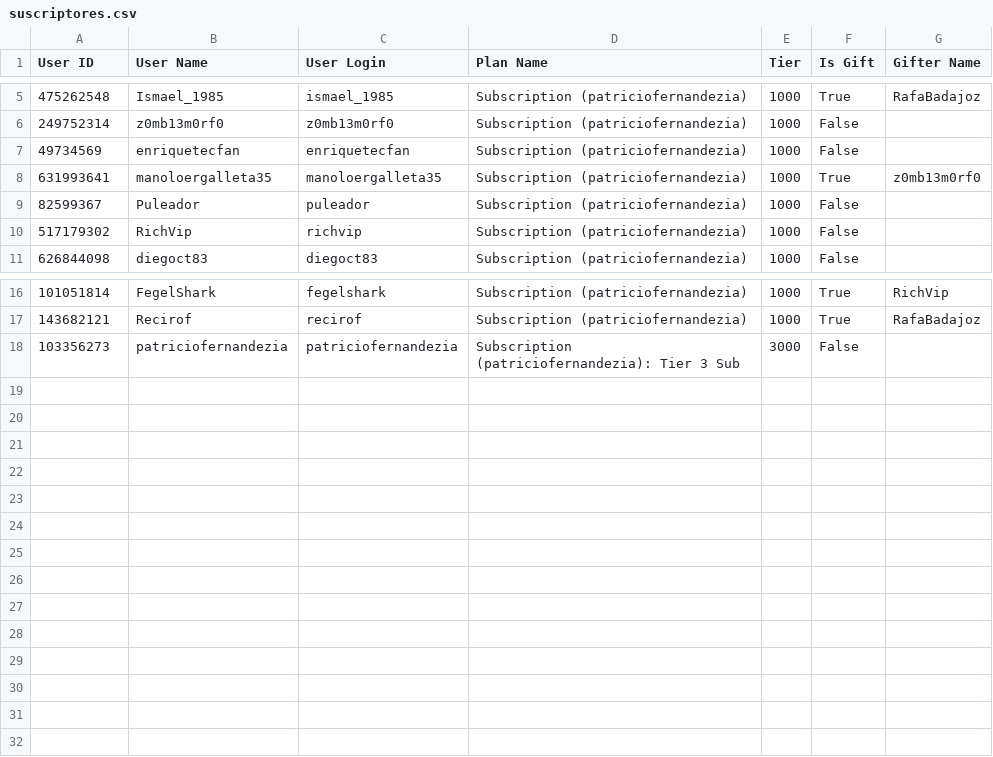
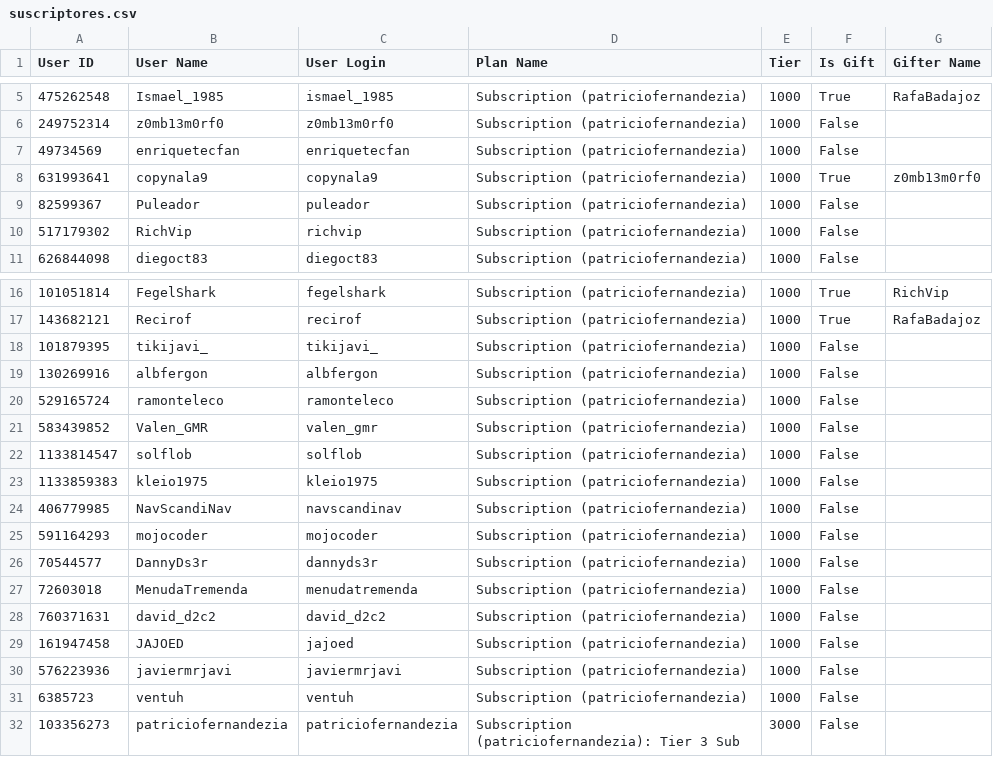
Before and after one commit to PatricioFernandezF/SubsTwitch, a CSV file: suscriptores.csv, drawn as a sheet; only a part is shown, gaps mark what is left out.

```diff
--- a/suscriptores.csv
+++ b/suscriptores.csv
@@ -7,3 +7,3 @@ User ID,User Name,User Login,Plan Name,Tier,Is Gift,Gifter Name
 49734569,enriquetecfan,enriquetecfan,Subscription (patriciofernandezia),1000,False,
-631993641,manoloergalleta35,manoloergalleta35,Subscription (patriciofernandezia),1000,True,z0mb13m0rf0
+631993641,copynala9,copynala9,Subscription (patriciofernandezia),1000,True,z0mb13m0rf0
 82599367,Puleador,puleador,Subscription (patriciofernandezia),1000,False,
@@ -17,2 +17,16 @@ User ID,User Name,User Login,Plan Name,Tier,Is Gift,Gifter Name
 143682121,Recirof,recirof,Subscription (patriciofernandezia),1000,True,RafaBadajoz
+101879395,tikijavi_,tikijavi_,Subscription (patriciofernandezia),1000,False,
+130269916,albfergon,albfergon,Subscription (patriciofernandezia),1000,False,
+529165724,ramonteleco,ramonteleco,Subscription (patriciofernandezia),1000,False,
+583439852,Valen_GMR,valen_gmr,Subscription (patriciofernandezia),1000,False,
+1133814547,solflob,solflob,Subscription (patriciofernandezia),1000,False,
+1133859383,kleio1975,kleio1975,Subscription (patriciofernandezia),1000,False,
+406779985,NavScandiNav,navscandinav,Subscription (patriciofernandezia),1000,False,
+591164293,mojocoder,mojocoder,Subscription (patriciofernandezia),1000,False,
+70544577,DannyDs3r,dannyds3r,Subscription (patriciofernandezia),1000,False,
+72603018,MenudaTremenda,menudatremenda,Subscription (patriciofernandezia),1000,False,
+760371631,david_d2c2,david_d2c2,Subscription (patriciofernandezia),1000,False,
+161947458,JAJOED,jajoed,Subscription (patriciofernandezia),1000,False,
+576223936,javiermrjavi,javiermrjavi,Subscription (patriciofernandezia),1000,False,
+6385723,ventuh,ventuh,Subscription (patriciofernandezia),1000,False,
 103356273,patriciofernandezia,patriciofernandezia,Subscription (patriciofernandezia): Tier 3 Sub,3000,False,
```
Also changed, not shown: 4 other files.
